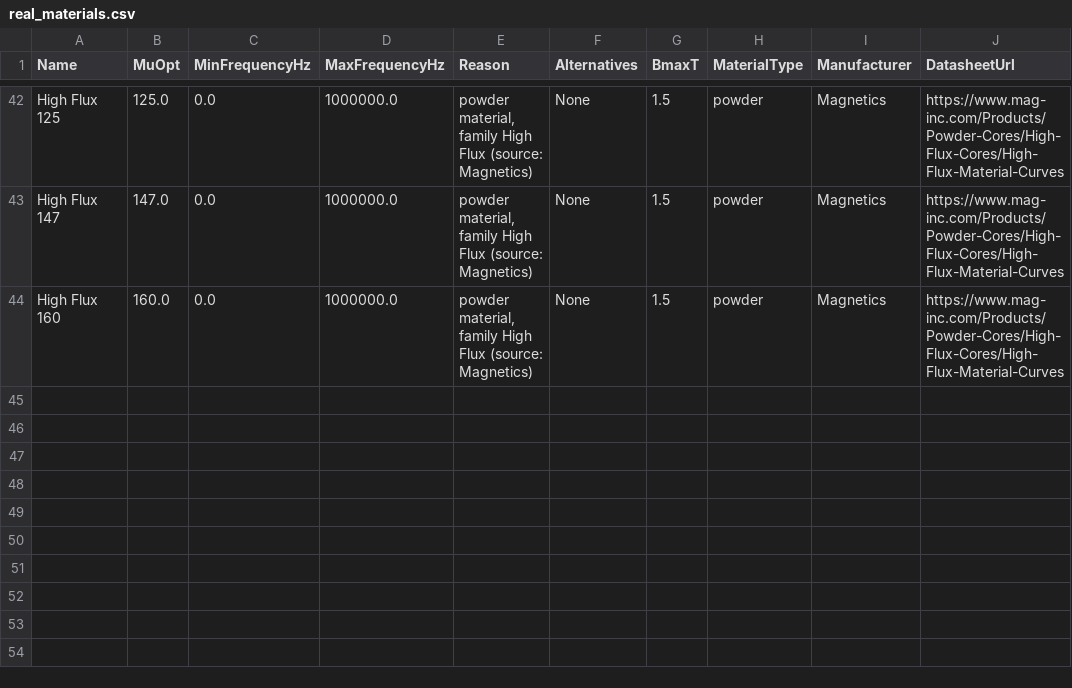
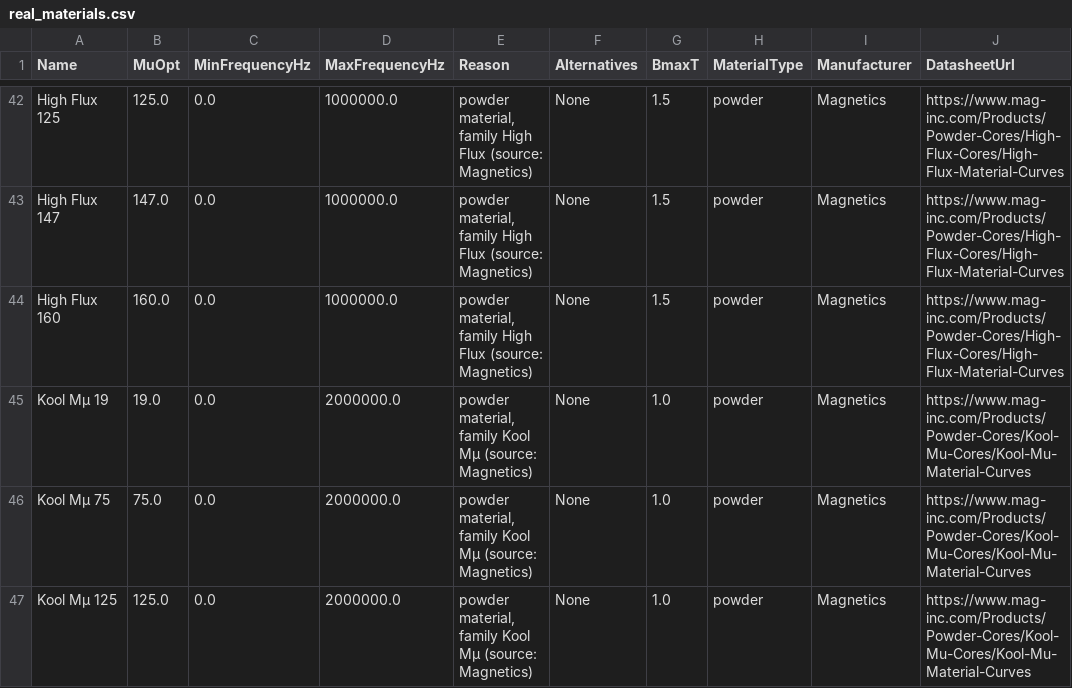
Before and after one commit to chrishernzz/AI-Magnetics, a CSV file: data/real_materials.csv, drawn as a sheet; only a part is shown, gaps mark what is left out; the diff names each change by its address in the sheet, - before the commit and + after, or states it on an @@ line.

Commit message:
Add 400 missing Kool Mu toroid cores and 3 missing permeability grades
Same gap and same fix as High Flux toroids: real_cores.csv had zero Kool Mu
toroids (only Kool Mu E-cores), despite Kool Mu Toroid being a real,
populated catalog on Magnetics' own site. Adds all 400 real parts from
mag-inc.com's Powder Cores Search results table (Part Number, Perm,
Material, Shape, AL, OD, ID, HT, Ve, Le, Ae - all real, not scraped/guessed).

Wa and Mlt are not columns in that search table, derived the same way as
the High Flux pass:
    Wa (mm^2)  = (pi/4) * ID^2
    Mlt (mm)   = (OD - ID) + 2*HT
These are placeholders, to be replaced by real per-part datasheet values in
a follow-up commit (same two-stage process used for High Flux).

New ODInches/IDInches/HTInches (real mm/25.4, 3 decimals) added for all 400
new rows; DatasheetUrl left BLANK for all of them - not yet confirmed, never
guessed.

real_materials.csv: added the 3 missing Kool Mu permeability grades (Kool Mu
19/75/125 - 14/26/40/60/90 already existed), reusing the real BmaxT/
frequency-range from the existing Kool Mu 60 entry per the same
per-family-not-per-grade convention already established for High Flux/MPP.

Rebuilt and reran the full ctest + pytest suites - all green.

```diff
--- a/data/real_materials.csv
+++ b/data/real_materials.csv
+row 45: Kool Mµ 19 | 19.0 | 0.0 | 2000000.0 | powder material, family Kool Mµ (source: Magnetics) | None | 1.0 | powder | Magnetics | https://www.mag-inc.com/Products/Powder-Cores/Kool-Mu-Cores/Kool-Mu-Material-Curves
+row 46: Kool Mµ 75 | 75.0 | 0.0 | 2000000.0 | powder material, family Kool Mµ (source: Magnetics) | None | 1.0 | powder | Magnetics | https://www.mag-inc.com/Products/Powder-Cores/Kool-Mu-Cores/Kool-Mu-Material-Curves
+row 47: Kool Mµ 125 | 125.0 | 0.0 | 2000000.0 | powder material, family Kool Mµ (source: Magnetics) | None | 1.0 | powder | Magnetics | https://www.mag-inc.com/Products/Powder-Cores/Kool-Mu-Cores/Kool-Mu-Material-Curves
```
Also changed, not shown: 1 other file.
